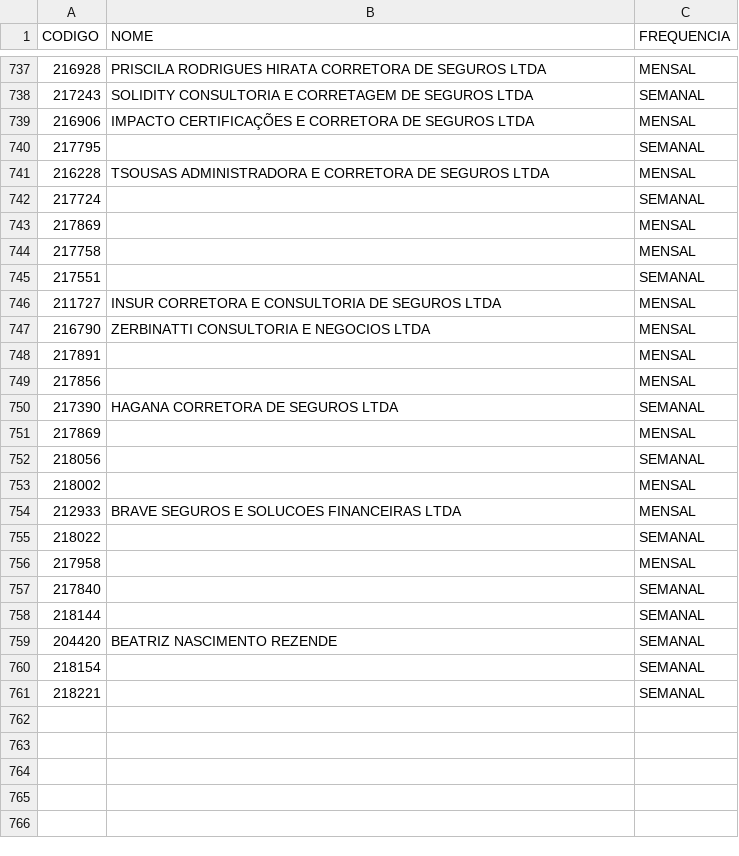
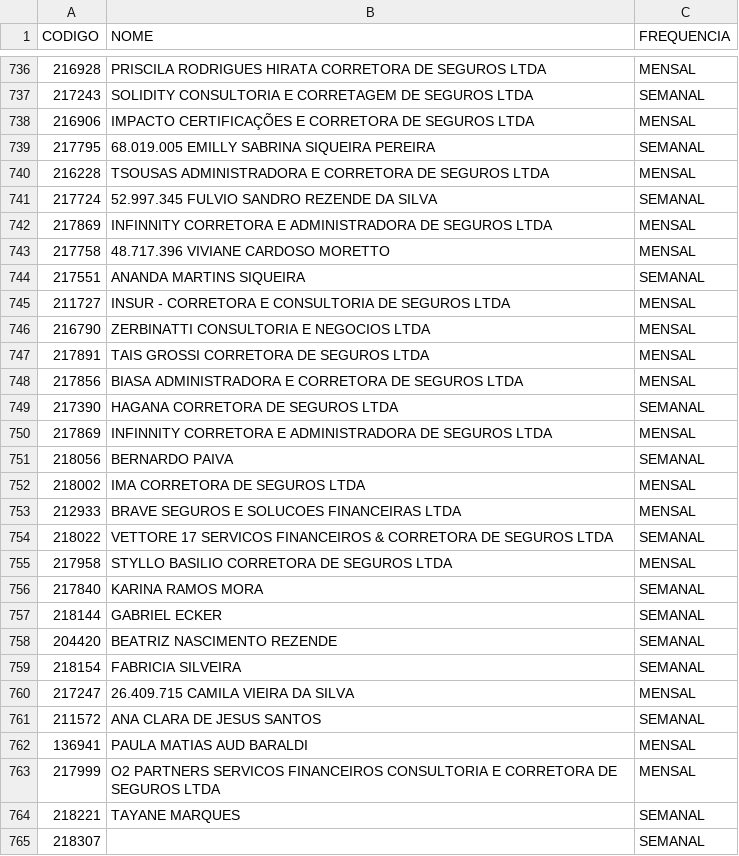
Before and after one commit to hellanysouza-ai/pagamento-affinity, a CSV file: emissores.csv, drawn as a sheet; only a part is shown, gaps mark what is left out; the diff covers the shown part only.

Commit message:
Add files via upload

```diff
--- a/emissores.csv
+++ b/emissores.csv
@@ -739,2 +738,2 @@
 216906;IMPACTO CERTIFICAÇÕES E CORRETORA DE SEGUROS LTDA;MENSAL
-217795;;SEMANAL
+217795;68.019.005 EMILLY SABRINA SIQUEIRA PEREIRA;SEMANAL
@@ -742,20 +741,25 @@
-217724;;SEMANAL
-217869;;MENSAL
-217758;;MENSAL
-217551;;SEMANAL
-211727;INSUR CORRETORA E CONSULTORIA DE SEGUROS LTDA;MENSAL
+217724;52.997.345 FULVIO SANDRO REZENDE DA SILVA;SEMANAL
+217869;INFINNITY CORRETORA E ADMINISTRADORA DE SEGUROS LTDA;MENSAL
+217758;48.717.396 VIVIANE CARDOSO MORETTO;MENSAL
+217551;ANANDA MARTINS SIQUEIRA;SEMANAL
+211727;INSUR - CORRETORA E CONSULTORIA DE SEGUROS LTDA;MENSAL
 216790;ZERBINATTI CONSULTORIA E NEGOCIOS LTDA;MENSAL
-217891;;MENSAL
-217856;;MENSAL
+217891;TAIS GROSSI CORRETORA DE SEGUROS LTDA;MENSAL
+217856;BIASA ADMINISTRADORA E CORRETORA DE SEGUROS LTDA;MENSAL
 217390;HAGANA CORRETORA DE SEGUROS LTDA;SEMANAL
-217869;;MENSAL
-218056;;SEMANAL
-218002;;MENSAL
+217869;INFINNITY CORRETORA E ADMINISTRADORA DE SEGUROS LTDA;MENSAL
+218056;BERNARDO PAIVA;SEMANAL
+218002;IMA CORRETORA DE SEGUROS LTDA;MENSAL
 212933;BRAVE SEGUROS E SOLUCOES FINANCEIRAS LTDA;MENSAL
-218022;;SEMANAL
-217958;;MENSAL
-217840;;SEMANAL
-218144;;SEMANAL
+218022;VETTORE 17 SERVICOS FINANCEIROS & CORRETORA DE SEGUROS LTDA;SEMANAL
+217958;STYLLO BASILIO CORRETORA DE SEGUROS LTDA;MENSAL
+217840;KARINA RAMOS MORA;SEMANAL
+218144;GABRIEL ECKER;SEMANAL
 204420;BEATRIZ NASCIMENTO REZENDE;SEMANAL
-218154;;SEMANAL
-218221;;SEMANAL
+218154;FABRICIA SILVEIRA;SEMANAL
+217247;26.409.715 CAMILA VIEIRA DA SILVA;MENSAL
+211572;ANA CLARA DE JESUS SANTOS;SEMANAL
+136941;PAULA MATIAS AUD BARALDI;MENSAL
+217999;O2 PARTNERS SERVICOS FINANCEIROS CONSULTORIA E CORRETORA DE SEGUROS LTDA;MENSAL
+218221;TAYANE MARQUES;SEMANAL
+218307;;SEMANAL
```
Also changed, not shown: 1 added row, 1 removed row and 21 edited cells elsewhere in this file.
